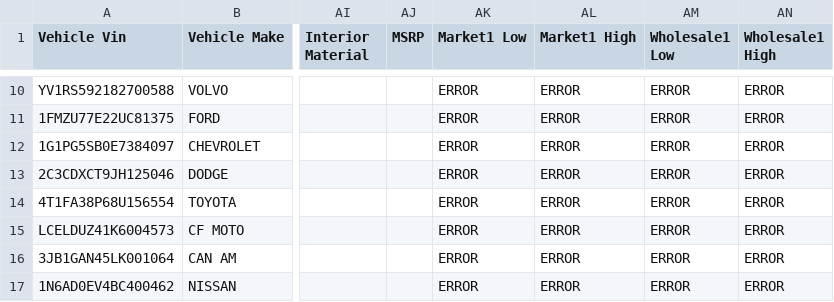
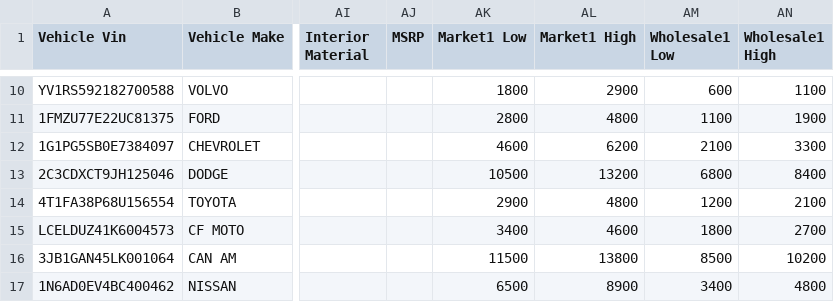
Before and after one commit to matt653/inventory, a CSV file: inventoryeditedvalues.csv, drawn as a sheet; only a part is shown, gaps mark what is left out; the diff covers the shown part only; the diff names each change by its address in the sheet, - before the commit and + after, or states it on an @@ line.

```diff
--- a/inventoryeditedvalues.csv
+++ b/inventoryeditedvalues.csv
-AK10 (Market1 Low): ERROR
+AK10 (Market1 Low): 1800
-AL10 (Market1 High): ERROR
+AL10 (Market1 High): 2900
-AM10 (Wholesale1 Low): ERROR
+AM10 (Wholesale1 Low): 600
-AN10 (Wholesale1 High): ERROR
+AN10 (Wholesale1 High): 1100
-AK11 (Market1 Low): ERROR
+AK11 (Market1 Low): 2800
-AL11 (Market1 High): ERROR
+AL11 (Market1 High): 4800
-AM11 (Wholesale1 Low): ERROR
+AM11 (Wholesale1 Low): 1100
-AN11 (Wholesale1 High): ERROR
+AN11 (Wholesale1 High): 1900
-AK12 (Market1 Low): ERROR
+AK12 (Market1 Low): 4600
-AL12 (Market1 High): ERROR
+AL12 (Market1 High): 6200
-AM12 (Wholesale1 Low): ERROR
+AM12 (Wholesale1 Low): 2100
-AN12 (Wholesale1 High): ERROR
+AN12 (Wholesale1 High): 3300
-AK13 (Market1 Low): ERROR
+AK13 (Market1 Low): 10500
-AL13 (Market1 High): ERROR
+AL13 (Market1 High): 13200
-AM13 (Wholesale1 Low): ERROR
+AM13 (Wholesale1 Low): 6800
-AN13 (Wholesale1 High): ERROR
+AN13 (Wholesale1 High): 8400
-AK14 (Market1 Low): ERROR
+AK14 (Market1 Low): 2900
-AL14 (Market1 High): ERROR
+AL14 (Market1 High): 4800
-AM14 (Wholesale1 Low): ERROR
+AM14 (Wholesale1 Low): 1200
-AN14 (Wholesale1 High): ERROR
+AN14 (Wholesale1 High): 2100
-AK15 (Market1 Low): ERROR
+AK15 (Market1 Low): 3400
-AL15 (Market1 High): ERROR
+AL15 (Market1 High): 4600
-AM15 (Wholesale1 Low): ERROR
+AM15 (Wholesale1 Low): 1800
-AN15 (Wholesale1 High): ERROR
+AN15 (Wholesale1 High): 2700
-AK16 (Market1 Low): ERROR
+AK16 (Market1 Low): 11500
-AL16 (Market1 High): ERROR
+AL16 (Market1 High): 13800
-AM16 (Wholesale1 Low): ERROR
+AM16 (Wholesale1 Low): 8500
-AN16 (Wholesale1 High): ERROR
+AN16 (Wholesale1 High): 10200
-AK17 (Market1 Low): ERROR
+AK17 (Market1 Low): 6500
-AL17 (Market1 High): ERROR
+AL17 (Market1 High): 8900
-AM17 (Wholesale1 Low): ERROR
+AM17 (Wholesale1 Low): 3400
-AN17 (Wholesale1 High): ERROR
+AN17 (Wholesale1 High): 4800
```
Also changed, not shown: 156 edited cells elsewhere in this file.
